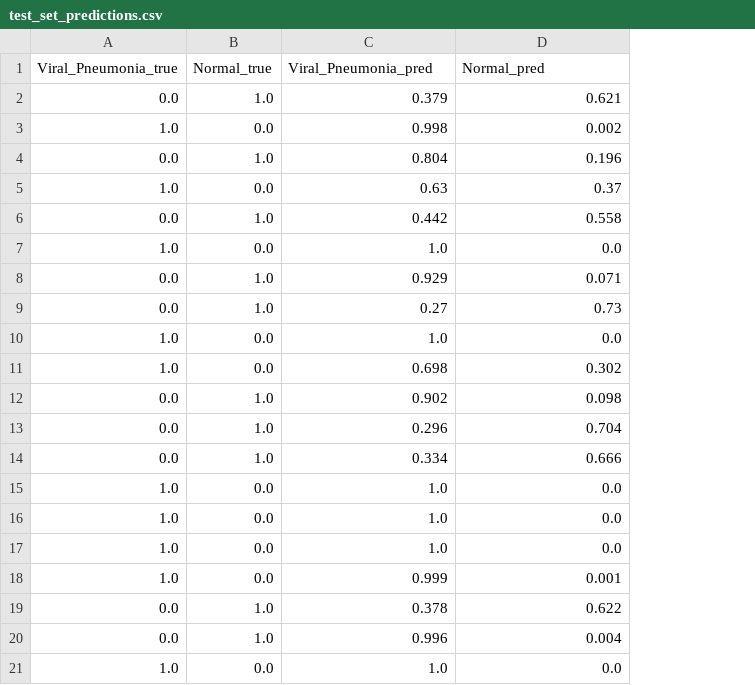
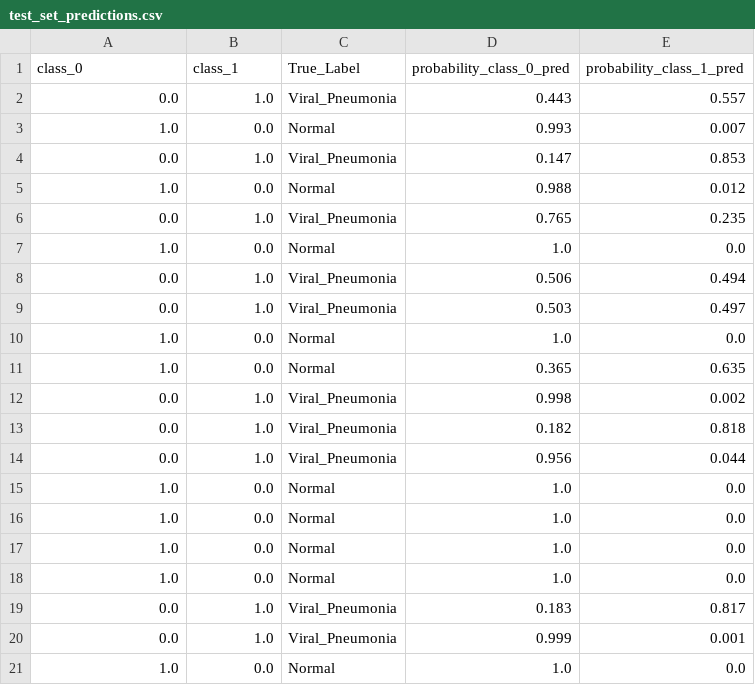
Before and after one commit to nczub/Image_recognition, a CSV file: result_2023-09-20_dataAug_False_NNgrids_True_imgsize_175_epochs_2_batchsize_64/test_set_predictions.csv, drawn as a sheet; removed rows and columns are numbered as before the commit, all else as after; the diff names each change by its address in the sheet, - before the commit and + after, or states it on an @@ line.

```diff
--- a/result_2023-09-20_dataAug_False_NNgrids_True_imgsize_175_epochs_2_batchsize_64/test_set_predictions.csv
+++ b/result_2023-09-20_dataAug_False_NNgrids_True_imgsize_175_epochs_2_batchsize_64/test_set_predictions.csv
+column C, rows 2-18: Viral_Pneumonia | Normal | Viral_Pneumonia | Normal | Viral_Pneumonia | Normal | Viral_Pneumonia | Viral_Pneumonia | Normal | Normal | Viral_Pneumonia | Viral_Pneumonia | Viral_Pneumonia | Normal | Normal | Normal | Normal
-row 1: Viral_Pneumonia_true | Normal_true | Viral_Pneumonia_pred | Normal_pred
+row 1: class_0 | class_1 | True_Label | probability_class_0_pred | probability_class_1_pred
-D2: 0.379
+D2: 0.443
-E2: 0.621
+E2: 0.557
-D3: 0.998
+D3: 0.993
-E3: 0.002
+E3: 0.007
-D4: 0.804
+D4: 0.147
-E4: 0.196
+E4: 0.853
-D5: 0.63
+D5: 0.988
-E5: 0.37
+E5: 0.012
-D6: 0.442
+D6: 0.765
-E6: 0.558
+E6: 0.235
-D8: 0.929
+D8: 0.506
-E8: 0.071
+E8: 0.494
-D9: 0.27
+D9: 0.503
-E9: 0.73
+E9: 0.497
-D11: 0.698
+D11: 0.365
-E11: 0.302
+E11: 0.635
-D12: 0.902
+D12: 0.998
-E12: 0.098
+E12: 0.002
-D13: 0.296
+D13: 0.182
-E13: 0.704
+E13: 0.818
-D14: 0.334
+D14: 0.956
-E14: 0.666
+E14: 0.044
-row 18: 1.0 | 0.0 | 0.999 | 0.001
-row 19: 0.0 | 1.0 | 0.378 | 0.622
-row 20: 0.0 | 1.0 | 0.996 | 0.004
+row 19: 0.0 | 1.0 | Viral_Pneumonia | 0.183 | 0.817
+row 20: 0.0 | 1.0 | Viral_Pneumonia | 0.999 | 0.001
+row 21: 1.0 | 0.0 | Normal | 1.0 | 0.0
```
Also changed, not shown: 10 other files.
